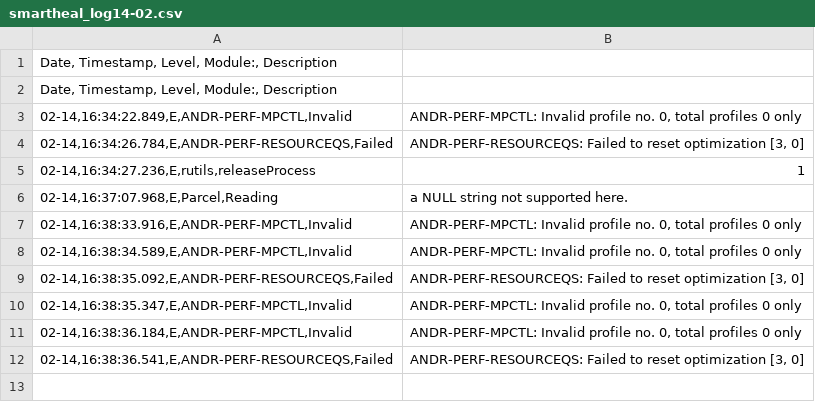
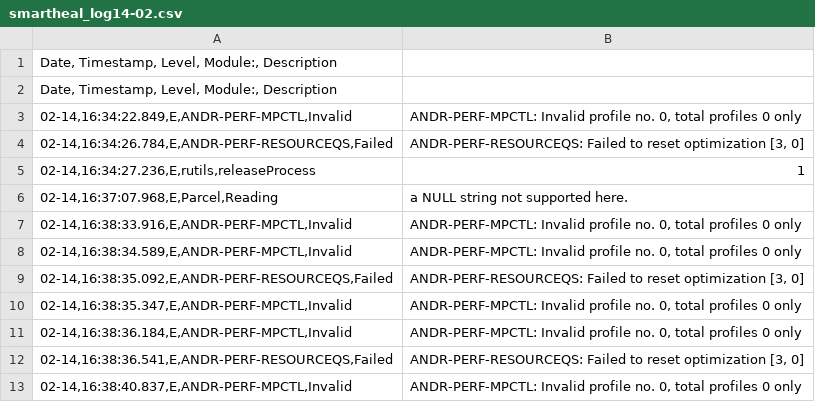
Before and after one commit to sumitmalik39/sumit, a CSV file: smartheal_log14-02.csv, drawn as a sheet.

Commit message:
smartheal_log.csv

```diff
--- a/smartheal_log14-02.csv
+++ b/smartheal_log14-02.csv
@@ -12 +12,2 @@ Date, Timestamp, Level, Module:, Description
 02-14,16:38:36.541,E,ANDR-PERF-RESOURCEQS,Failed	ANDR-PERF-RESOURCEQS: Failed to reset optimization [3, 0]
+02-14,16:38:40.837,E,ANDR-PERF-MPCTL,Invalid	ANDR-PERF-MPCTL: Invalid profile no. 0, total profiles 0 only
```
